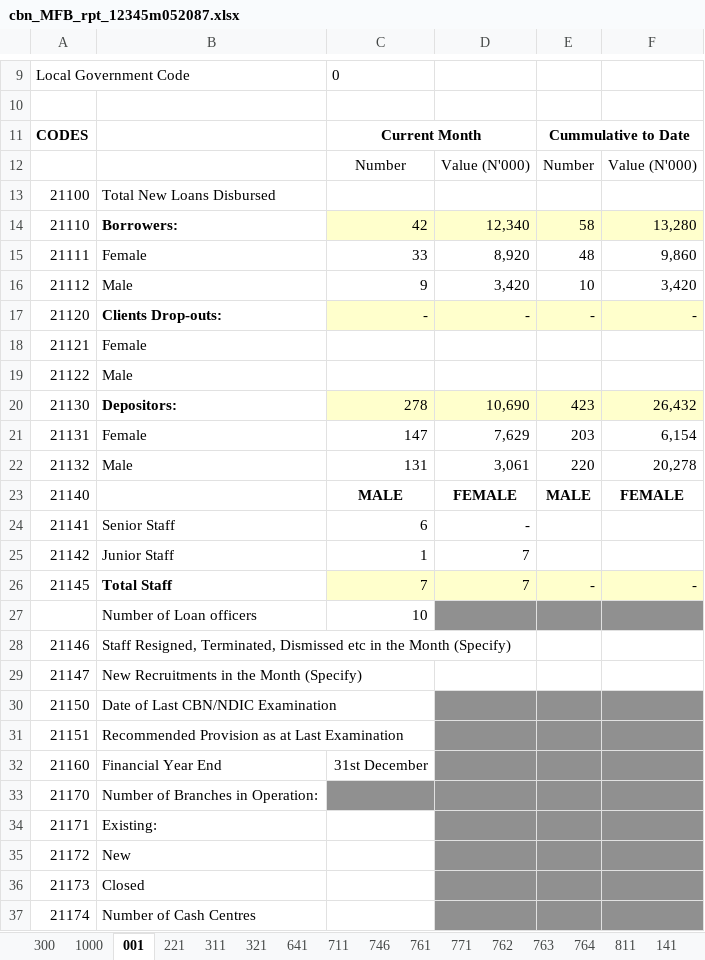
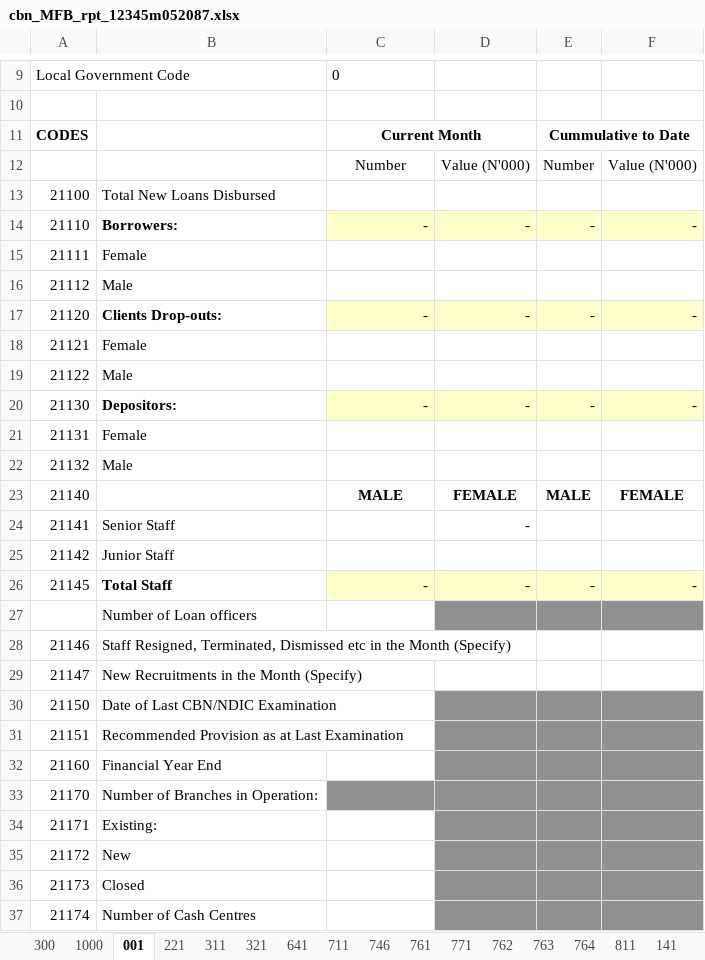
Before and after one commit to Faith129/boi_efass_project, an Excel workbook: datafiles/cbn_MFB_rpt_12345m052087.xlsx, sheet 001, drawn as a sheet; only a part is shown, gaps mark what is left out; values as stored, in another font and other column widths than the file's, no borders; the diff names each change by its address in the sheet, - before the commit and + after, or states it on an @@ line.

```diff
--- a/datafiles/cbn_MFB_rpt_12345m052087.xlsx (sheet 001)
+++ b/datafiles/cbn_MFB_rpt_12345m052087.xlsx (sheet 001)
-C14: 42
+C14: -
-D14: 12,340
+D14: -
-E14: 58
+E14: -
-F14: 13,280
+F14: -
-C15: 33
+C15: (empty)
-D15: 8,920
+D15: (empty)
-E15: 48
+E15: (empty)
-F15: 9,860
+F15: (empty)
-C16: 9
+C16: (empty)
-D16: 3,420
+D16: (empty)
-E16: 10
+E16: (empty)
-F16: 3,420
+F16: (empty)
-C20: 278
+C20: -
-D20: 10,690
+D20: -
-E20: 423
+E20: -
-F20: 26,432
+F20: -
-C21: 147
+C21: (empty)
-D21: 7,629
+D21: (empty)
-E21: 203
+E21: (empty)
-F21: 6,154
+F21: (empty)
-C22: 131
+C22: (empty)
-D22: 3,061
+D22: (empty)
-E22: 220
+E22: (empty)
-F22: 20,278
+F22: (empty)
-C24: 6
+C24: (empty)
-C25: 1
+C25: (empty)
-D25: 7
+D25: (empty)
-C26: 7
+C26: -
-D26: 7
+D26: -
-C27: 10
+C27: (empty)
-C32: 31st December
+C32: (empty)
```
Also changed, not shown: 17 other files.
